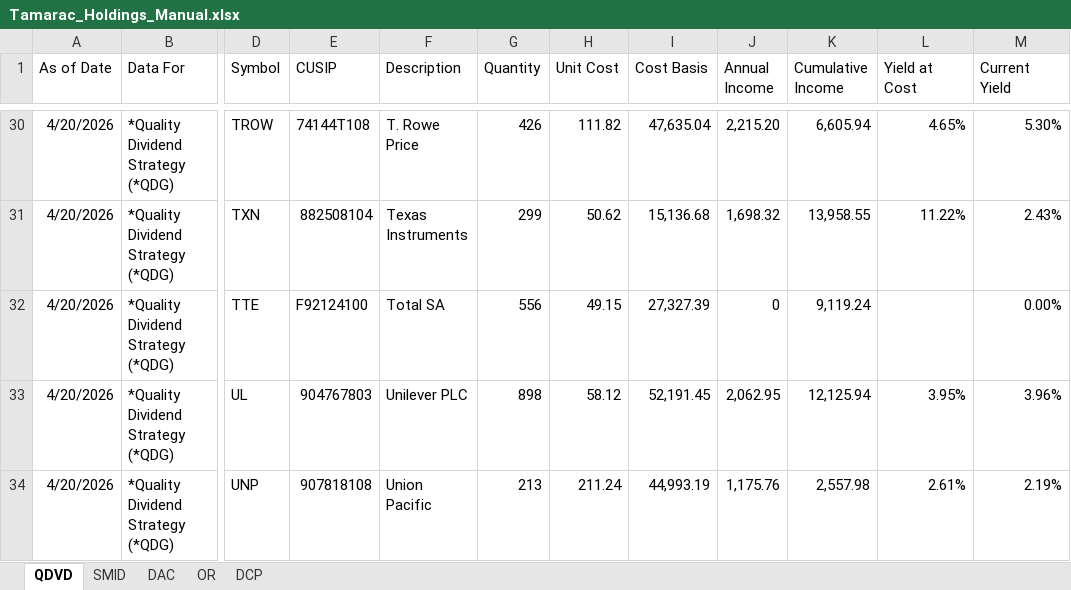
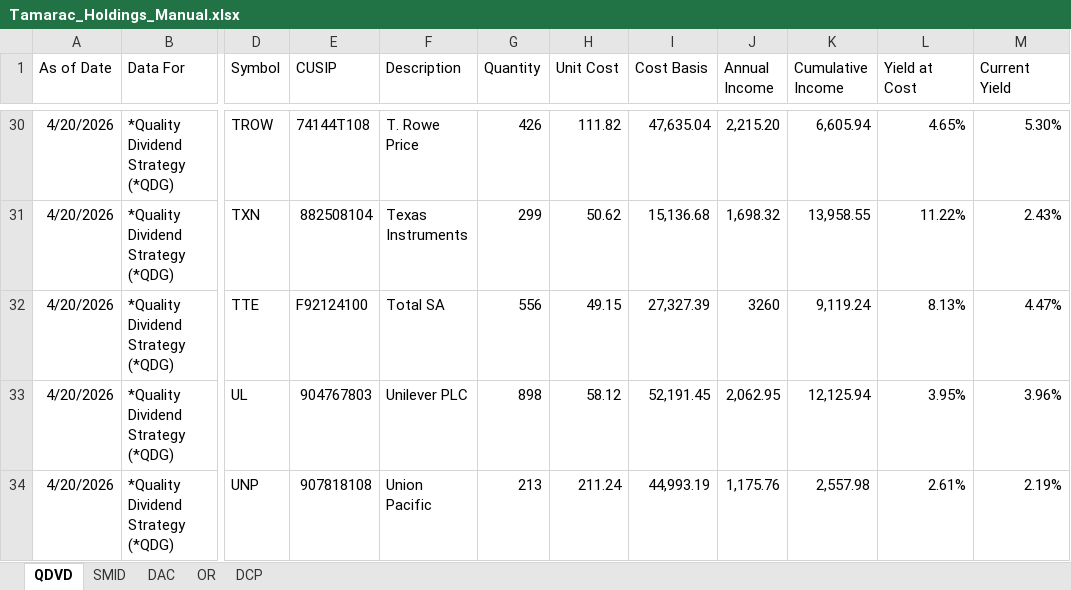
Before and after one commit to ryansadair/mcp-dashboard, an Excel workbook: data/Tamarac_Holdings_Manual.xlsx, sheet QDVD, drawn as a sheet; only a part is shown, gaps mark what is left out; values as stored, in another font and other column widths than the file's, no borders; the diff names each change by its address in the sheet, - before the commit and + after, or states it on an @@ line.

```diff
--- a/data/Tamarac_Holdings_Manual.xlsx (sheet QDVD)
+++ b/data/Tamarac_Holdings_Manual.xlsx (sheet QDVD)
-J32 (Annual Income): 0
+J32 (Annual Income): 3260
-L32 (Yield at Cost): (empty)
+L32 (Yield at Cost): 8.13%
-M32 (Current Yield): 0.00%
+M32 (Current Yield): 4.47%
```
Also changed, not shown: data/dividend_calendar.xlsx, 4 other files.
